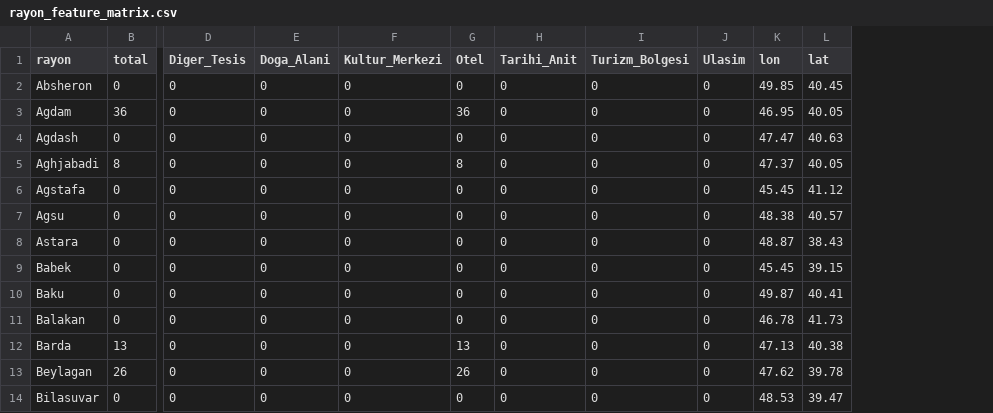
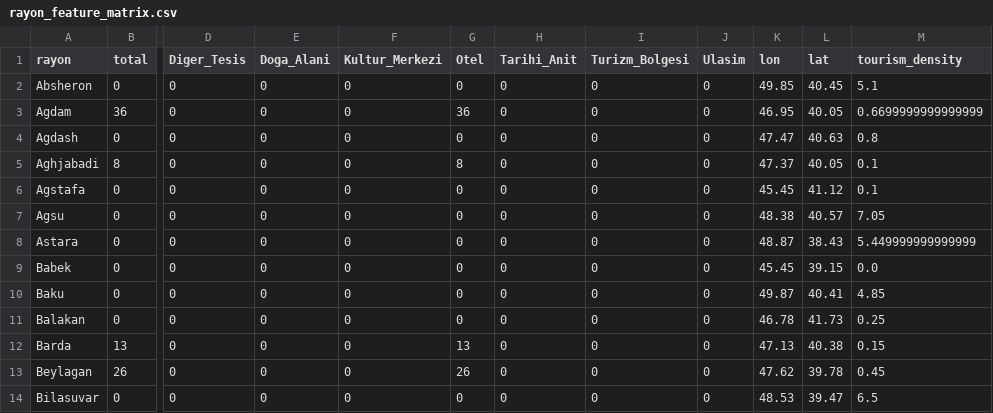
Before and after one commit to nurtacsuleymanzade-wq/TurizminMekansalDagilisi, a CSV file: data/processed/rayon_feature_matrix.csv, drawn as a sheet; only a part is shown, gaps mark what is left out; the diff names each change by its address in the sheet, - before the commit and + after, or states it on an @@ line.

```diff
--- a/data/processed/rayon_feature_matrix.csv
+++ b/data/processed/rayon_feature_matrix.csv
+column M (tourism_density), rows 2-14: 5.1 | 0.6699999999999999 | 0.8 | 0.1 | 0.1 | 7.05 | 5.449999999999999 | 0.0 | 4.85 | 0.25 | 0.15 | 0.45 | 6.5
```
Also changed, not shown: data/processed/azstat_hotel_stats_2024_classified.csv, 16 other files.
